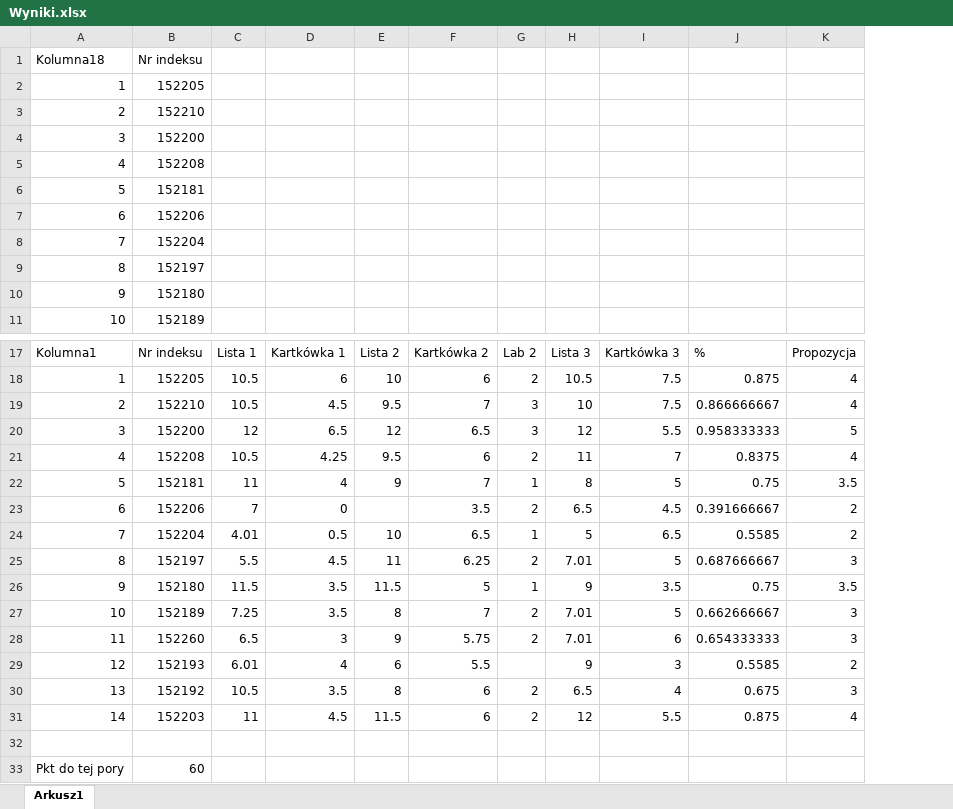
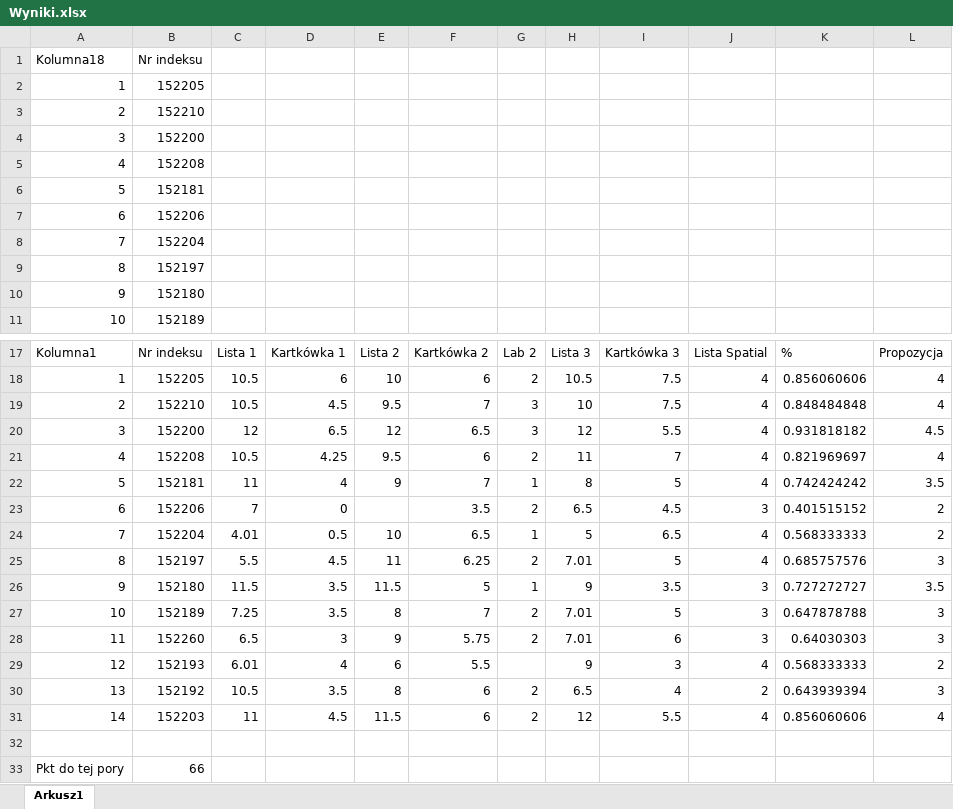
Before and after one commit to mpenarprz/BazyDanychI4, an Excel workbook: Wyniki/Wyniki.xlsx, sheet Arkusz1, drawn as a sheet; only a part is shown, gaps mark what is left out; values as stored, in another font and other column widths than the file's, no borders; table styles not drawn; removed rows and columns are numbered as before the commit, all else as after; the diff names each change by its address in the sheet, - before the commit and + after, or states it on an @@ line.

Commit message:
Wyniki

```diff
--- a/Wyniki/Wyniki.xlsx (sheet Arkusz1)
+++ b/Wyniki/Wyniki.xlsx (sheet Arkusz1)
-column J, rows 17-31: % | 0.875 | 0.866666667 | 0.958333333 | 0.8375 | 0.75 | 0.391666667 | 0.5585 | 0.687666667 | 0.75 | 0.662666667 | 0.654333333 | 0.5585 | 0.675 | 0.875
+column J, rows 17-31: Lista Spatial | 4 | 4 | 4 | 4 | 4 | 3 | 4 | 4 | 3 | 3 | 3 | 4 | 2 | 4
+column K, rows 17-31: % | 0.856060606 | 0.848484848 | 0.931818182 | 0.821969697 | 0.742424242 | 0.401515152 | 0.568333333 | 0.685757576 | 0.727272727 | 0.647878788 | 0.64030303 | 0.568333333 | 0.643939394 | 0.856060606
-L20: 5
+L20: 4.5
-B33: 60
+B33: 66
```
Also changed, not shown: 2 other files.
